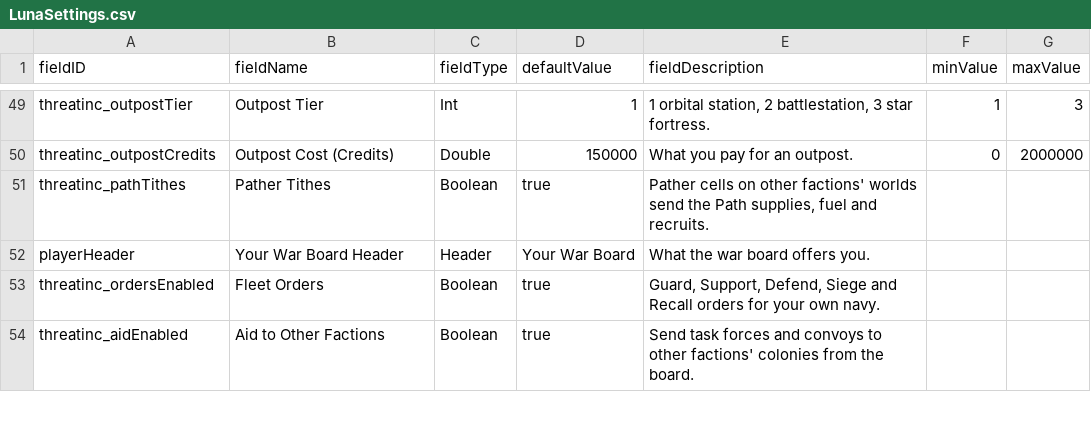
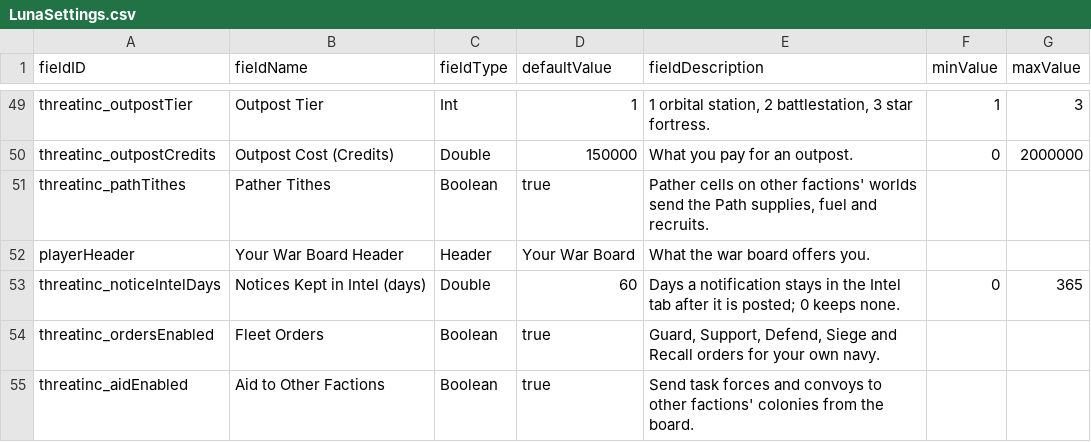
Before and after one commit to pogoman/ThreatIncursion, a CSV file: data/config/LunaSettings.csv, drawn as a sheet; only a part is shown, gaps mark what is left out; the diff names each change by its address in the sheet, - before the commit and + after, or states it on an @@ line.

```diff
--- a/data/config/LunaSettings.csv
+++ b/data/config/LunaSettings.csv
+row 53: threatinc_noticeIntelDays | Notices Kept in Intel (days) | Double | 60 | Days a notification stays in the Intel tab after it is posted; 0 keeps none. | 0 | 365
```
Also changed, not shown: 7 other files.
